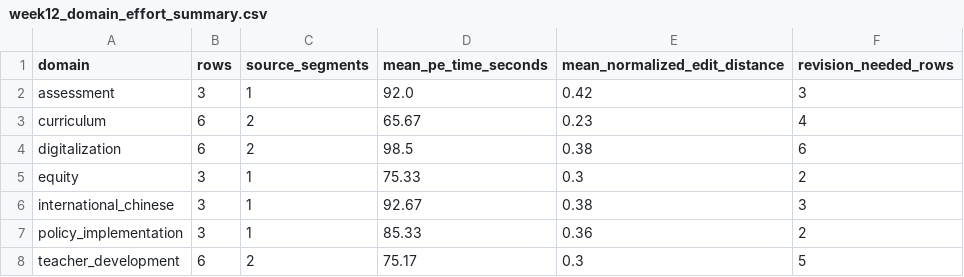
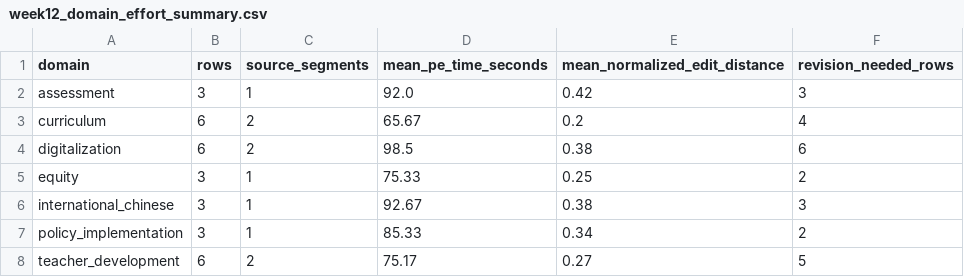
Before and after one commit to mtuann/tcsol-python-research, a CSV file: weeks/week-12-mtpe-workflow/outputs/tables/week12_domain_effort_summary.csv, drawn as a sheet.

```diff
--- a/weeks/week-12-mtpe-workflow/outputs/tables/week12_domain_effort_summary.csv
+++ b/weeks/week-12-mtpe-workflow/outputs/tables/week12_domain_effort_summary.csv
@@ -2,7 +2,7 @@ domain,rows,source_segments,mean_pe_time_seconds,mean_normalized_edit_distance,r
 assessment,3,1,92.0,0.42,3
-curriculum,6,2,65.67,0.23,4
+curriculum,6,2,65.67,0.2,4
 digitalization,6,2,98.5,0.38,6
-equity,3,1,75.33,0.3,2
+equity,3,1,75.33,0.25,2
 international_chinese,3,1,92.67,0.38,3
-policy_implementation,3,1,85.33,0.36,2
-teacher_development,6,2,75.17,0.3,5
+policy_implementation,3,1,85.33,0.34,2
+teacher_development,6,2,75.17,0.27,5
```
Also changed, not shown: weeks/week-12-mtpe-workflow/data/raw/week12_mtpe_segments.csv, weeks/week-12-mtpe-workflow/outputs/tables/week12_metric_settings.csv, 56 other files.
